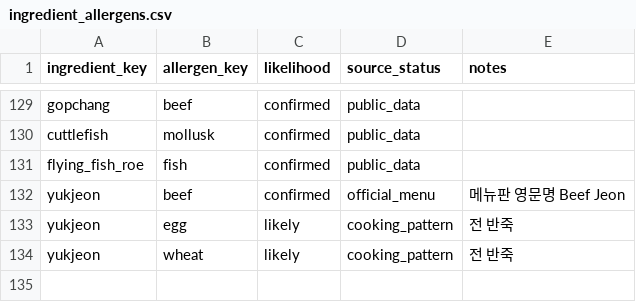
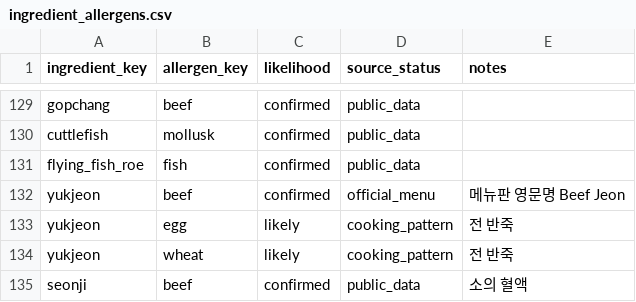
Before and after one commit to likelion-hackathon-hacksageongo/k-food-allergy, a CSV file: data/curated/ingredient_allergens.csv, drawn as a sheet; only a part is shown, gaps mark what is left out; the diff names each change by its address in the sheet, - before the commit and + after, or states it on an @@ line.

```diff
--- a/data/curated/ingredient_allergens.csv
+++ b/data/curated/ingredient_allergens.csv
+row 135: seonji | beef | confirmed | public_data | 소의 혈액
```
Also changed, not shown: data/curated/ingredients.csv, data/curated/menu_ingredients.csv, 6 other files.
